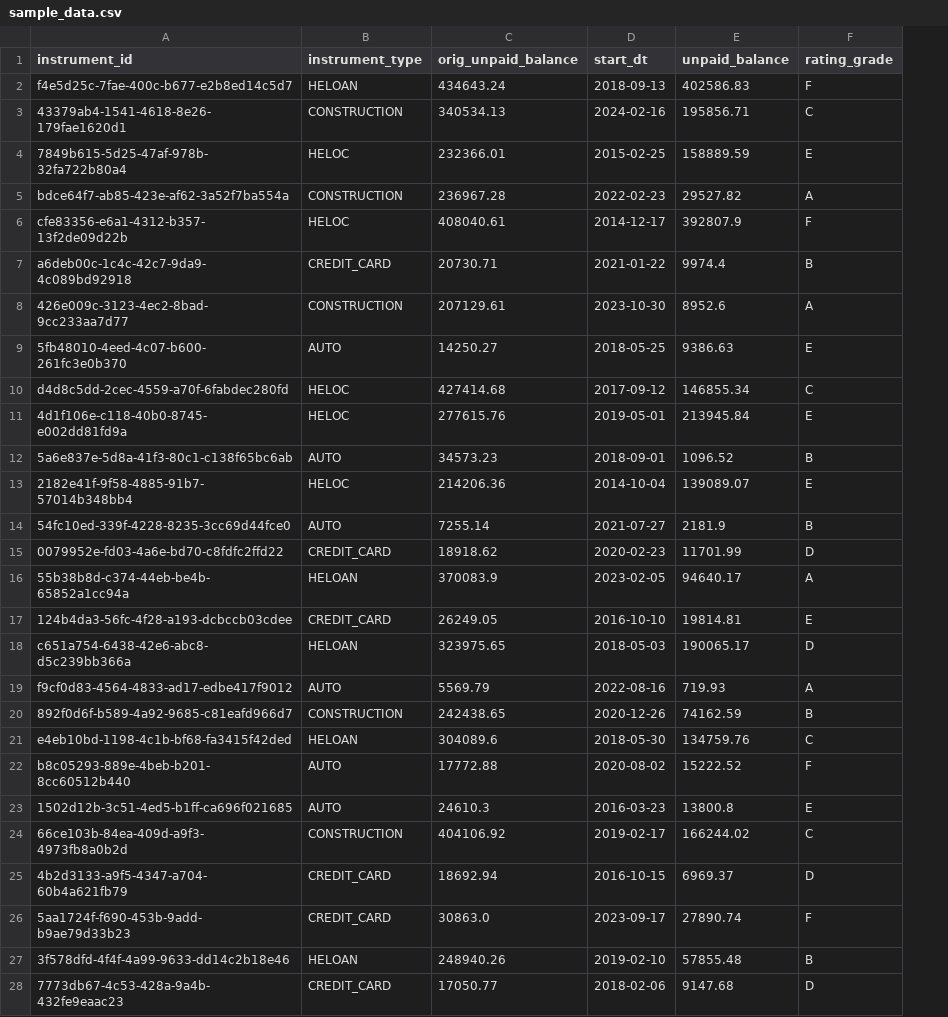
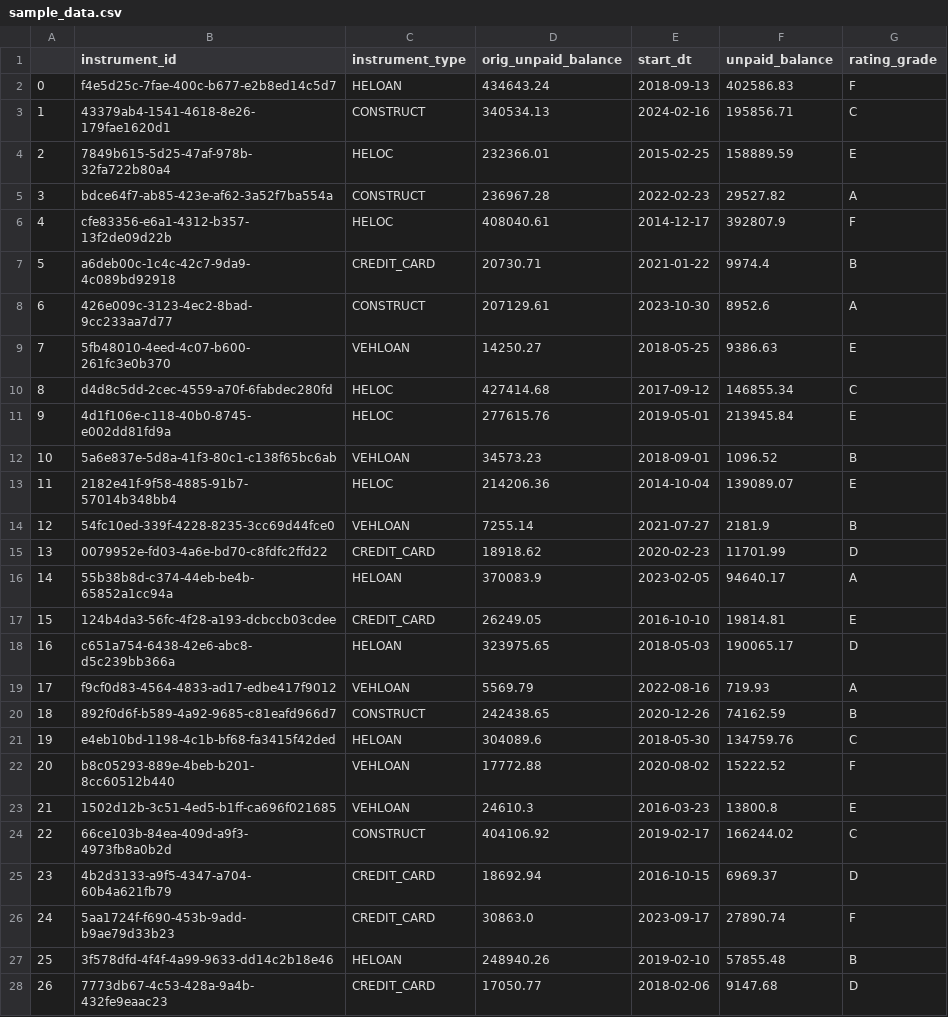
Before and after one commit to techYonko/NewTestRepo, a CSV file: sample_data.csv, drawn as a sheet; only a part is shown; addresses are those after the commit; the diff covers the shown part only; the diff names each change by its address in the sheet, - before the commit and + after, or states it on an @@ line.

Commit message:
Sample Data Updated

```diff
--- a/sample_data.csv
+++ b/sample_data.csv
+column A, rows 2-28: 0 | 1 | 2 | 3 | 4 | 5 | 6 | 7 | 8 | 9 | 10 | 11 | 12 | 13 | 14 | 15 | 16 | 17 | 18 | 19 | 20 | 21 | 22 | 23 | 24 | 25 | 26
-C3 (instrument_type): CONSTRUCTION
+C3 (instrument_type): CONSTRUCT
-C5 (instrument_type): CONSTRUCTION
+C5 (instrument_type): CONSTRUCT
-C8 (instrument_type): CONSTRUCTION
+C8 (instrument_type): CONSTRUCT
-C9 (instrument_type): AUTO
+C9 (instrument_type): VEHLOAN
-C12 (instrument_type): AUTO
+C12 (instrument_type): VEHLOAN
-C14 (instrument_type): AUTO
+C14 (instrument_type): VEHLOAN
-C19 (instrument_type): AUTO
+C19 (instrument_type): VEHLOAN
-C20 (instrument_type): CONSTRUCTION
+C20 (instrument_type): CONSTRUCT
-C22:C23 (instrument_type): AUTO
+C22:C23 (instrument_type): VEHLOAN
-C24 (instrument_type): CONSTRUCTION
+C24 (instrument_type): CONSTRUCT
```
Also changed, not shown: 6 edited cells elsewhere in this file.
